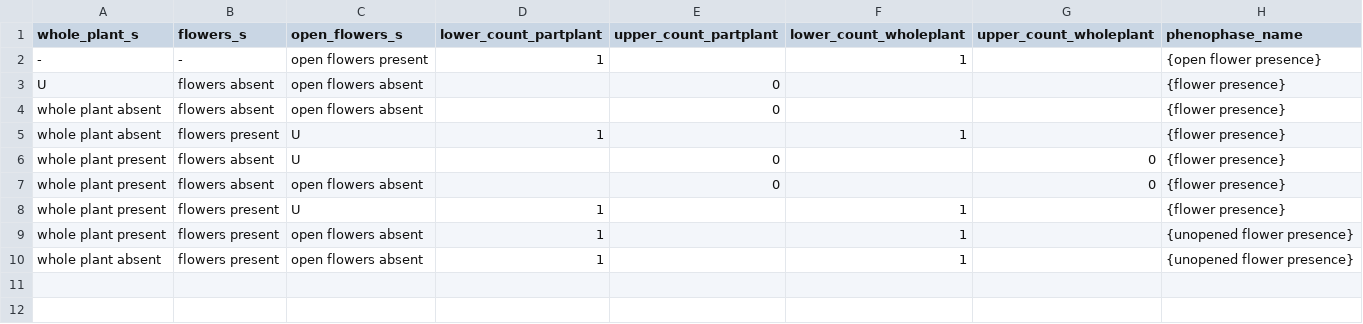
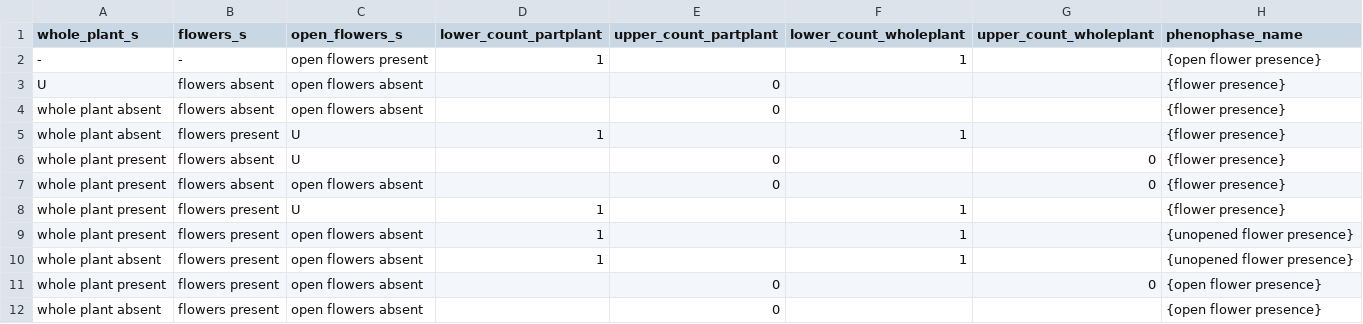
Before and after one commit to biocodellc/ppo-data-pipeline, a CSV file: projects/image_scoring/phenophase_descriptions.csv, drawn as a sheet; the diff names each change by its address in the sheet, - before the commit and + after, or states it on an @@ line.

Commit message:
updating phenophase_descriptions for image_scoring so that open flowers absent is asserted in addition to unopened flowers present

```diff
--- a/projects/image_scoring/phenophase_descriptions.csv
+++ b/projects/image_scoring/phenophase_descriptions.csv
+row 11: whole plant present | flowers present | open flowers absent |  | 0 |  | 0 | {open flower presence}
+row 12: whole plant absent | flowers present | open flowers absent |  | 0 |  |  | {open flower presence}
```
Also changed, not shown: test_data/image_scoring/input/image_scoring.csv, test_data/image_scoring/processed/data.csv, 4 other files.
